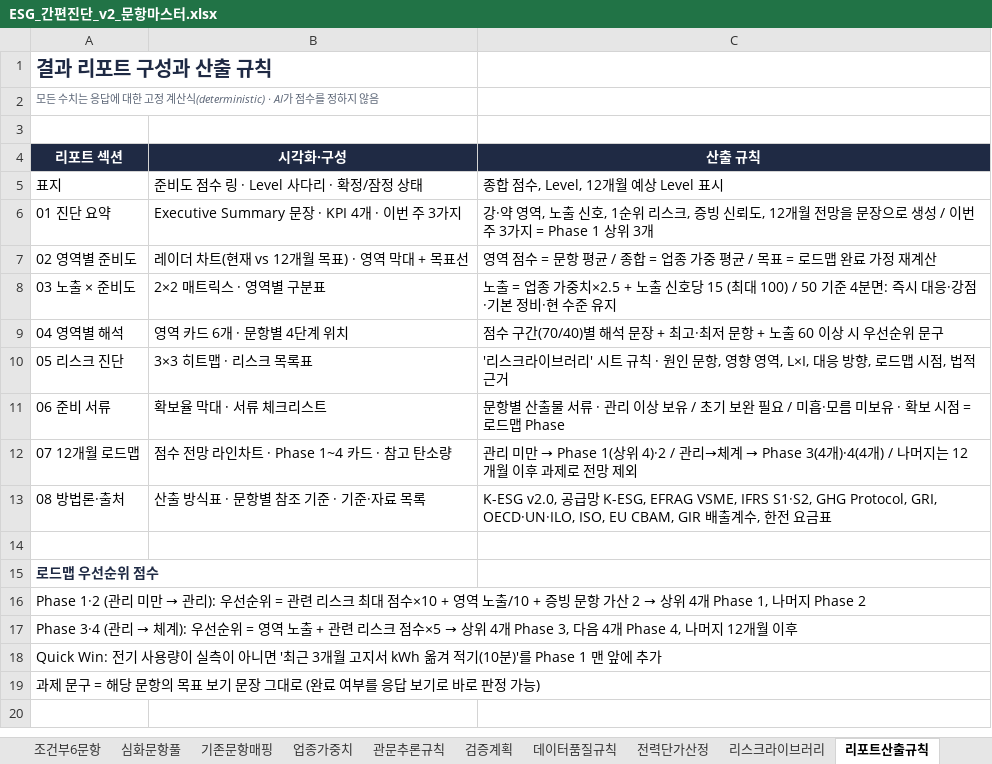
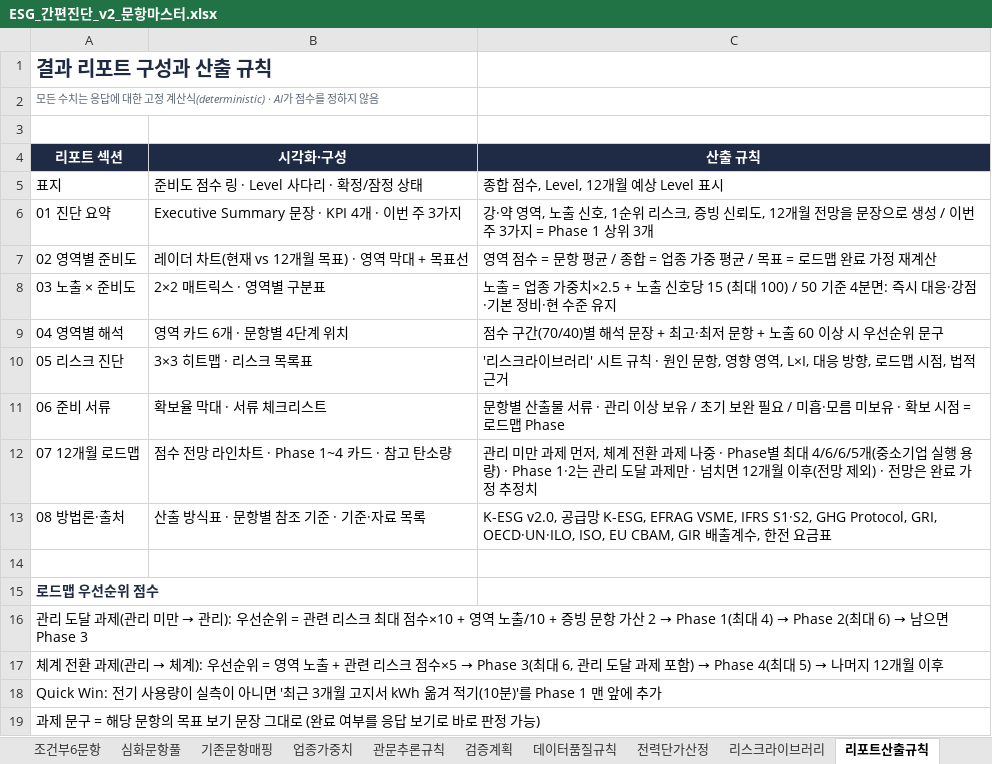
Before and after one commit to kpbr1001/beconic-technology-growth-navigator, an Excel workbook: docs/esg/ESG_간편진단_v2_문항마스터.xlsx, sheet 리포트산출규칙, drawn as a sheet; values as stored, in another font and other column widths than the file's, no borders; the diff names each change by its address in the sheet, - before the commit and + after, or states it on an @@ line.

```diff
--- a/docs/esg/ESG_간편진단_v2_문항마스터.xlsx (sheet 리포트산출규칙)
+++ b/docs/esg/ESG_간편진단_v2_문항마스터.xlsx (sheet 리포트산출규칙)
@@ C12 (산출 규칙): …미만 → Phase 1(상위 4)·2 / 관리→체계 → Phase 3(4개)·4(4개) / 나머지는 12개월 이후 과제로 전망 제외 → …미만 과제 먼저, 체계 전환 과제 나중 · Phase별 최대 4/6/6/5개(중소기업 실행 용량) · Phase 1·2는 관리 도달 과제만 · 넘치면 12개월 이후(전망 제외) · 전망은 완료 가정 추정치 @@
@@ A16 (리포트 섹션): Phase 1·2 (관리 미만 → 관리): 우선순위 = 관련 리스크 최대 점수×10 + 영역 노출/10 + 증빙 문항 가산 2 → 상위 4개 Phase 1, 나머지 Phase 2 → 관리 도달 과제(관리 미만 → 관리): 우선순위 = 관련 리스크 최대 점수×10 + 영역 노출/10 + 증빙 문항 가산 2 → Phase 1(최대 4) → Phase 2(최대 6) → 남으면 Phase 3 @@
@@ A17 (리포트 섹션): Phase 3·4 (관리 → 체계): 우선순위 = 영역 노출 + 관련 리스크 점수×5 → 상위 4개 Phase 3, 다음 4개 Phase 4, 나머지… → 체계 전환 과제(관리 → 체계): 우선순위 = 영역 노출 + 관련 리스크 점수×5 → Phase 3(최대 6, 관리 도달 과제 포함) → Phase 4(최대 5) → 나머지… @@
```
Also changed, not shown: sheet 관문추론규칙, sheet 리스크라이브러리, 2 other files.
